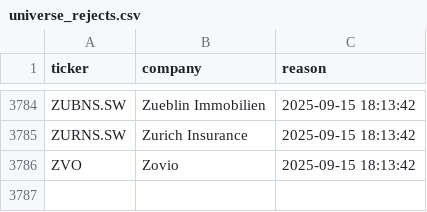
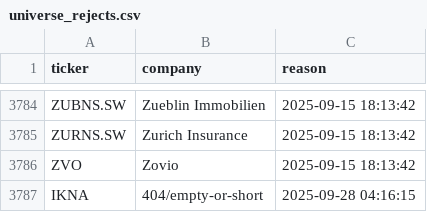
Before and after one commit to andrei1234D/GPT5, a CSV file: data/universe_rejects.csv, drawn as a sheet; only a part is shown, gaps mark what is left out; the diff names each change by its address in the sheet, - before the commit and + after, or states it on an @@ line.

```diff
--- a/data/universe_rejects.csv
+++ b/data/universe_rejects.csv
+row 3787: IKNA | 404/empty-or-short | 2025-09-28 04:16:15
```
Also changed, not shown: data/stage1_kept.csv, data/stage2_merged.csv.
